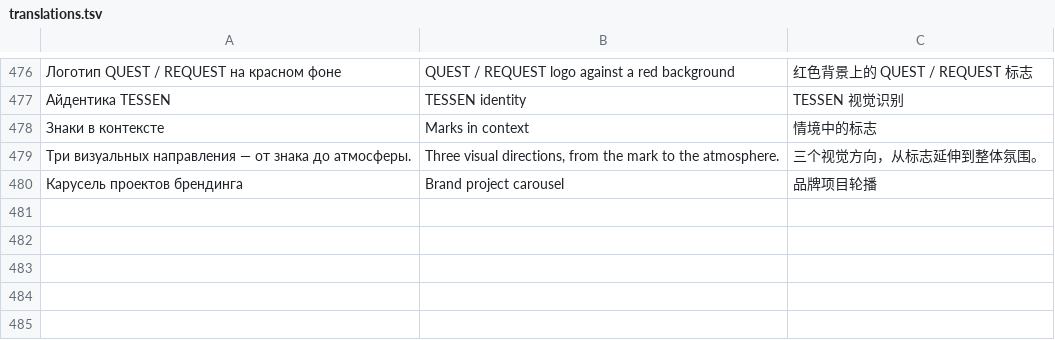
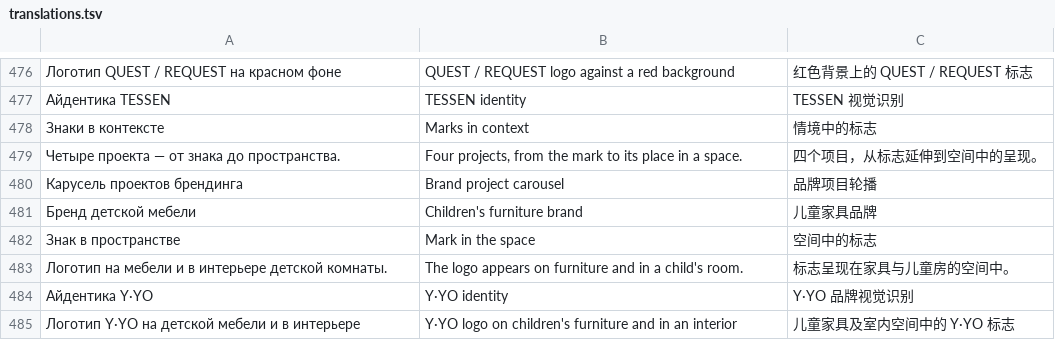
Before and after one commit to pagerapp/TESSEN, a TSV file: translations.tsv, drawn as a sheet; only a part is shown, gaps mark what is left out; removed rows and columns are numbered as before the commit, all else as after; the diff names each change by its address in the sheet, - before the commit and + after, or states it on an @@ line.

```diff
--- a/translations.tsv
+++ b/translations.tsv
-row 479: Три визуальных направления — от знака до атмосферы. | Three visual directions, from the mark to the atmosphere. | 三个视觉方向，从标志延伸到整体氛围。
+row 479: Четыре проекта — от знака до пространства. | Four projects, from the mark to its place in a space. | 四个项目，从标志延伸到空间中的呈现。
+row 481: Бренд детской мебели | Children's furniture brand | 儿童家具品牌
+row 482: Знак в пространстве | Mark in the space | 空间中的标志
+row 483: Логотип на мебели и в интерьере детской комнаты. | The logo appears on furniture and in a child's room. | 标志呈现在家具与儿童房的空间中。
+row 484: Айдентика Y·YO | Y·YO identity | Y·YO 品牌视觉识别
+row 485: Логотип Y·YO на детской мебели и в интерьере | Y·YO logo on children's furniture and in an interior | 儿童家具及室内空间中的 Y·YO 标志
```
Also changed, not shown: 12 other files.
